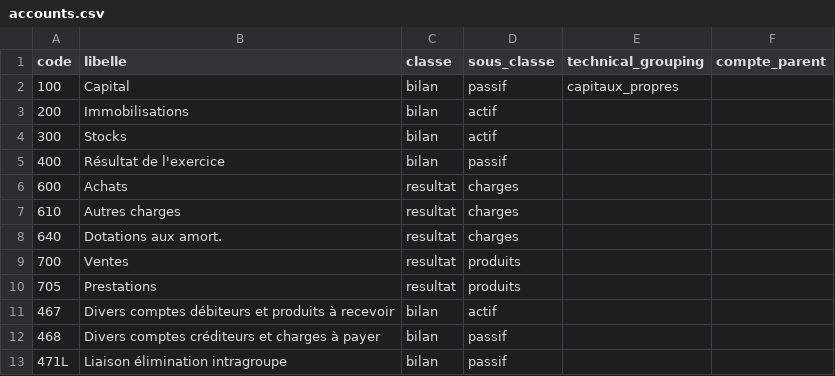
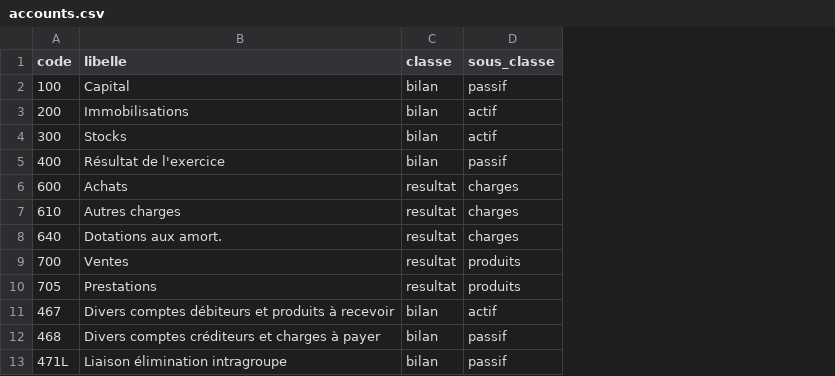
Before and after one commit to raphaor/consolidation-finance, a CSV file: prototype/rust/data/accounts.csv, drawn as a sheet; the diff names each change by its address in the sheet, - before the commit and + after, or states it on an @@ line.

```diff
--- a/prototype/rust/data/accounts.csv
+++ b/prototype/rust/data/accounts.csv
-column E (technical_grouping), row 2: capitaux_propres
-column F (compte_parent), empty
```
Also changed, not shown: 15 other files.
